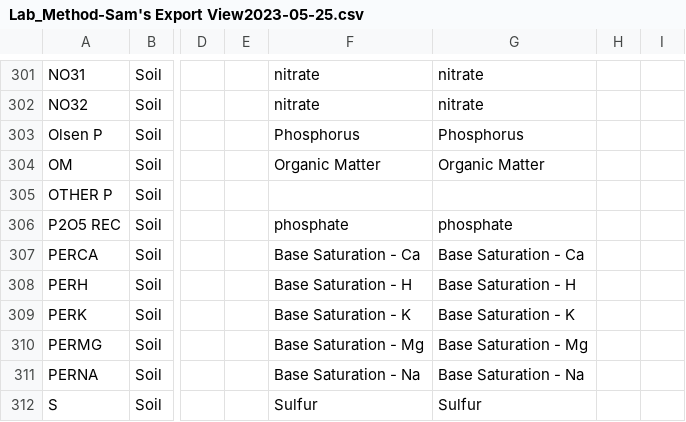
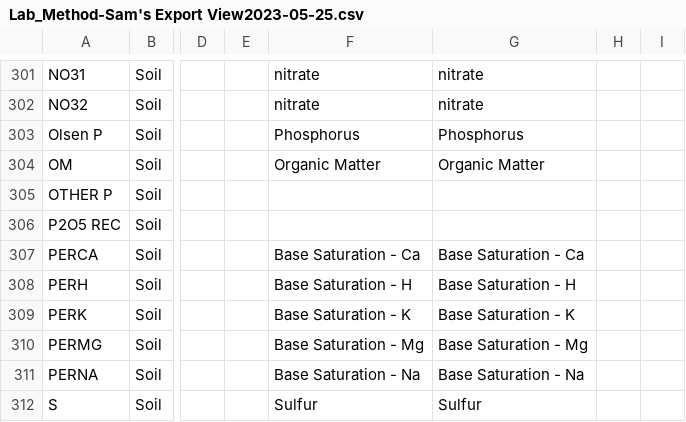
Before and after one commit to oats-center/modus, a CSV file: industry/Lab_Method-Sam's Export View2023-05-25.csv, drawn as a sheet; only a part is shown, gaps mark what is left out; the diff names each change by its address in the sheet, - before the commit and + after, or states it on an @@ line.

```diff
--- a/industry/Lab_Method-Sam's Export View2023-05-25.csv
+++ b/industry/Lab_Method-Sam's Export View2023-05-25.csv
-F306: phosphate
+F306: (empty)
-G306: phosphate
+G306: (empty)
```
Also changed, not shown: 11 other files.
